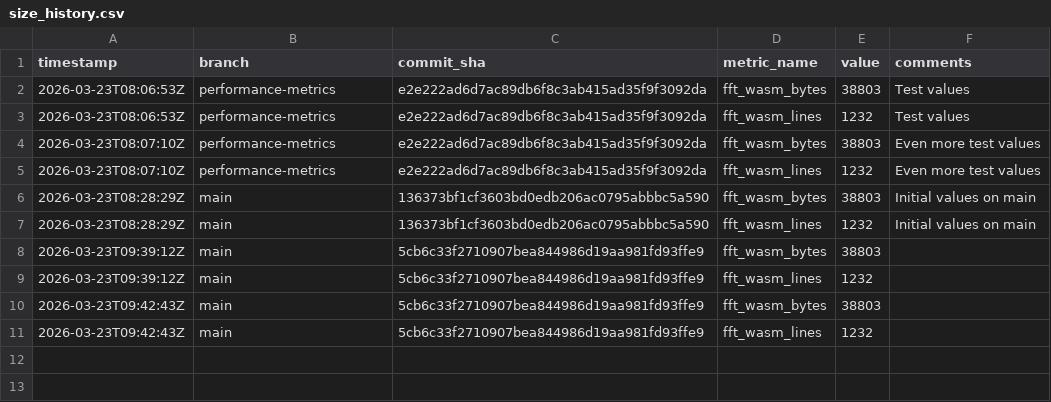
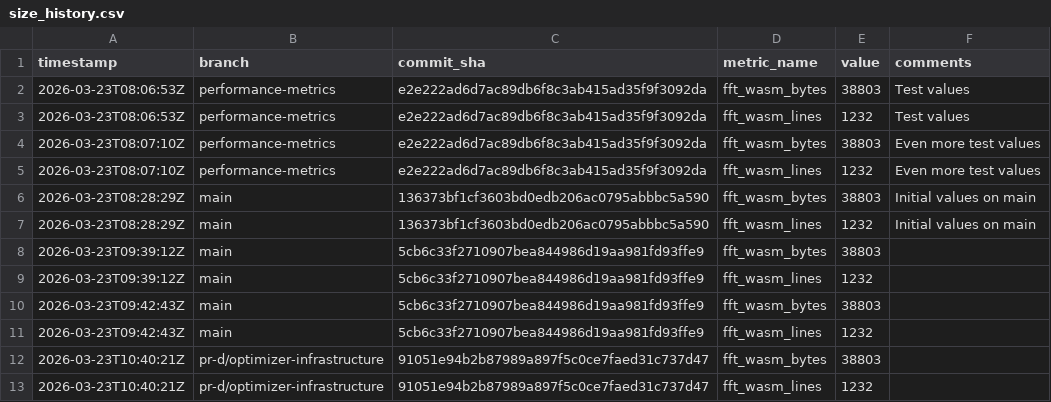
Before and after one commit to arnoox/herkos, a CSV file: size_history.csv, drawn as a sheet; the diff names each change by its address in the sheet, - before the commit and + after, or states it on an @@ line.

Commit message:
metrics: file size for 91051e94b2b8

```diff
--- a/size_history.csv
+++ b/size_history.csv
+row 12: 2026-03-23T10:40:21Z | pr-d/optimizer-infrastructure | 91051e94b2b87989a897f5c0ce7faed31c737d47 | fft_wasm_bytes | 38803
+row 13: 2026-03-23T10:40:21Z | pr-d/optimizer-infrastructure | 91051e94b2b87989a897f5c0ce7faed31c737d47 | fft_wasm_lines | 1232
```
